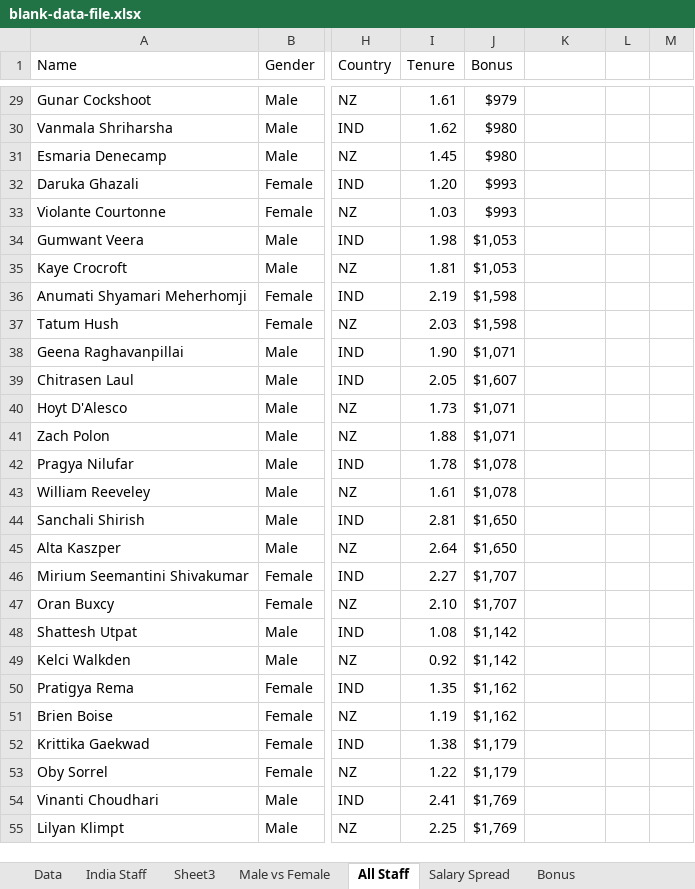
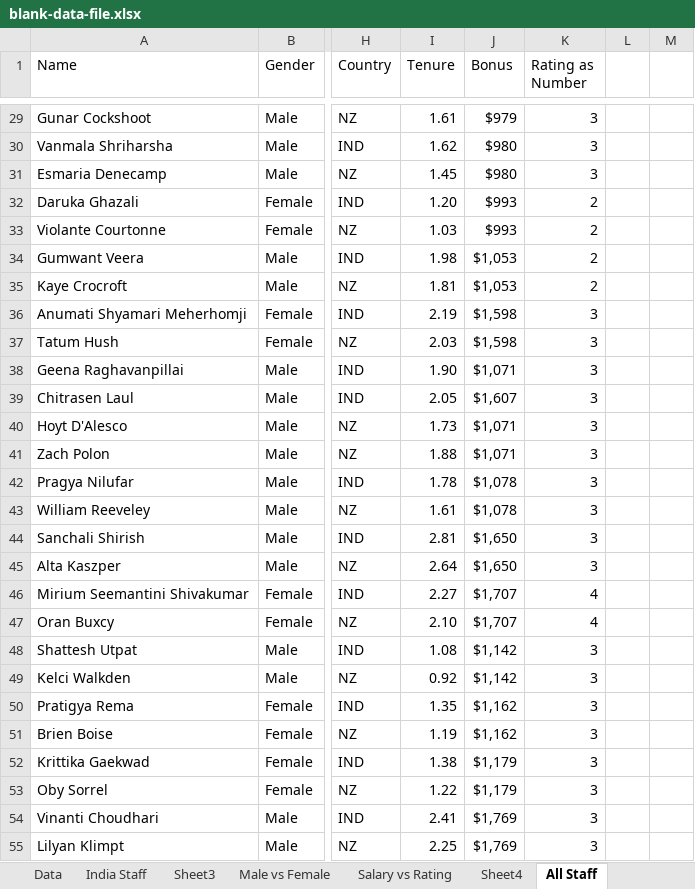
Before and after one commit to Rajasekhar342/Excel_Project2, an Excel workbook: blank-data-file.xlsx, sheet All Staff, drawn as a sheet; only a part is shown, gaps mark what is left out; values as stored, in another font and other column widths than the file's, no borders; conditional formats and table styles not drawn; the diff covers the shown part only; the diff names each change by its address in the sheet, - before the commit and + after, or states it on an @@ line.

Commit message:
add salary vs employee rating

```diff
--- a/blank-data-file.xlsx (sheet All Staff)
+++ b/blank-data-file.xlsx (sheet All Staff)
+sheet tab: Salary vs Rating
+sheet tab: Sheet4
-K1: (empty)
+K1: Rating as Number
-K29:K31 (Rating as Number): (empty)
+K29:K31 (Rating as Number): 3
-K32:K35 (Rating as Number): (empty)
+K32:K35 (Rating as Number): 2
-K36:K45 (Rating as Number): (empty)
+K36:K45 (Rating as Number): 3
-K46:K47 (Rating as Number): (empty)
+K46:K47 (Rating as Number): 4
-K48:K55 (Rating as Number): (empty)
+K48:K55 (Rating as Number): 3
```
Also changed, not shown: 158 edited cells elsewhere in this sheet, sheet Bonus, charts or pictures.
